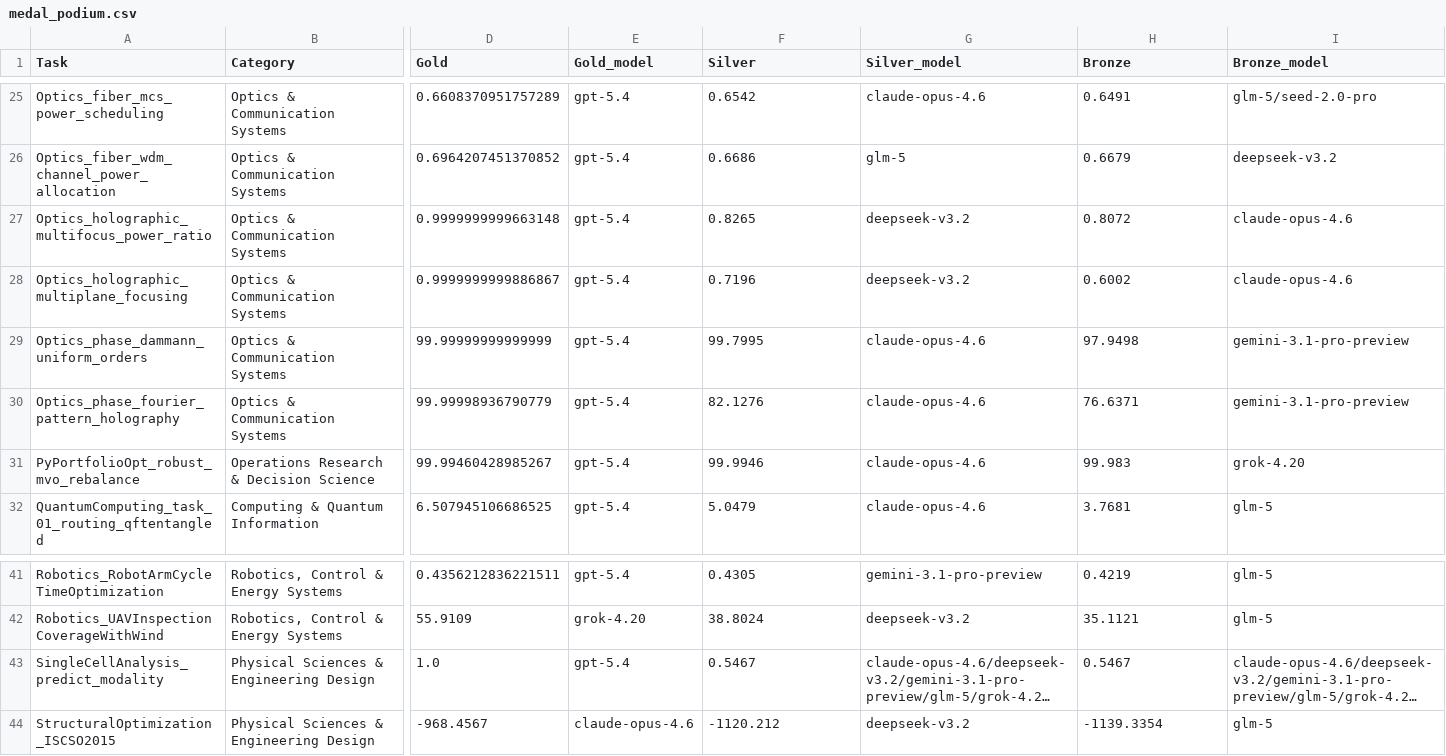
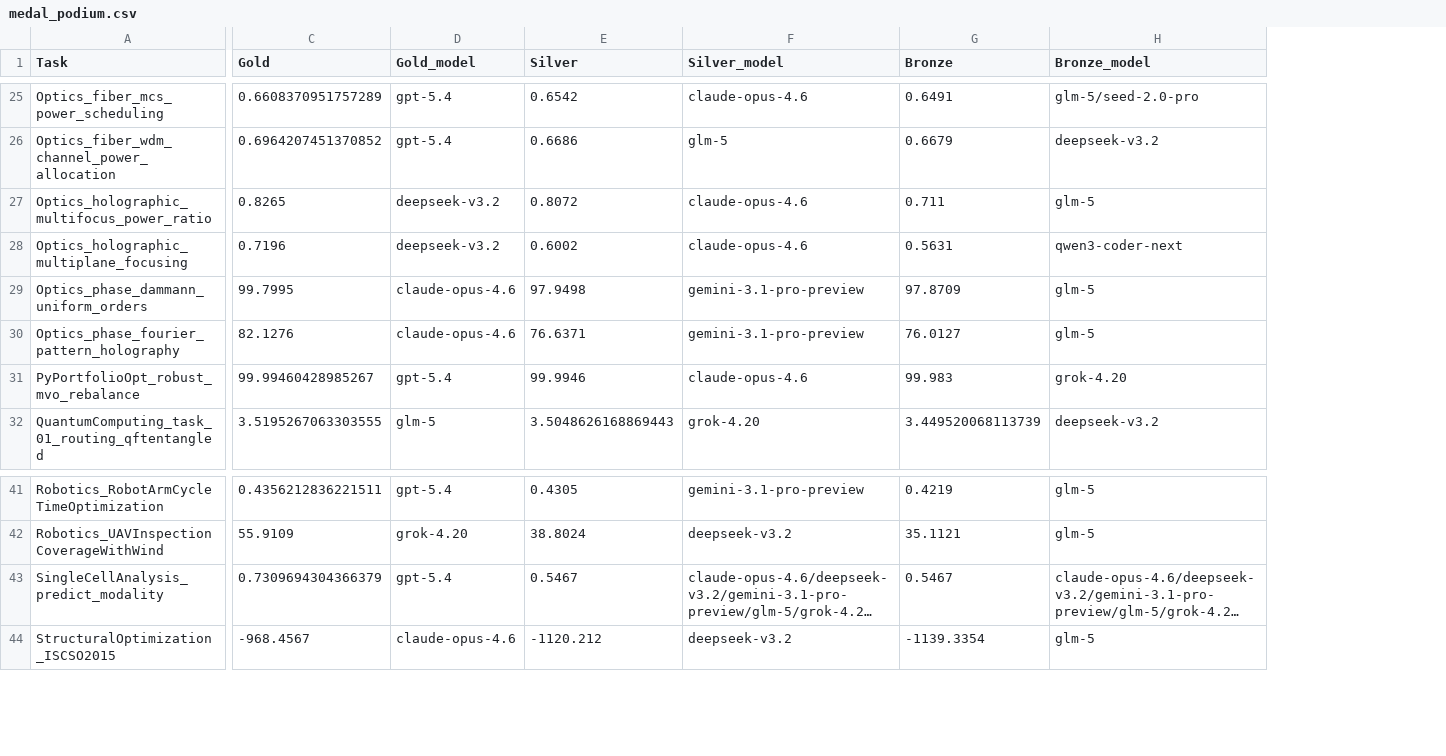
Before and after one commit to Einsia/Einsia-lab, a CSV file: public/frontier-eng/data/medal_podium.csv, drawn as a sheet; only a part is shown, gaps mark what is left out; long unchanged cells end in …; removed rows and columns are numbered as before the commit, all else as after; the diff covers the shown part only; the diff names each change by its address in the sheet, - before the commit and + after, or states it on an @@ line.

Commit message:
Sync Frontier Engineering leaderboards with corrected scores

```diff
--- a/public/frontier-eng/data/medal_podium.csv
+++ b/public/frontier-eng/data/medal_podium.csv
-column B (Category), rows 25-32: Optics & Communication Systems | Optics & Communication Systems | Optics & Communication Systems | Optics & Communication Systems | Optics & Communication Systems | Optics & Communication Systems | Operations Research & Decision Science | Computing & Quantum Information; rows 41-44: Robotics, Control & Energy Systems | Robotics, Control & Energy Systems | Physical Sciences & Engineering Design | Physical Sciences & Engineering Design
-C27 (Gold): 0.9999999999663148
+C27 (Gold): 0.8265
-D27:D28 (Gold_model): gpt-5.4
+D27:D28 (Gold_model): deepseek-v3.2
-E27 (Silver): 0.8265
+E27 (Silver): 0.8072
-F27:F28 (Silver_model): deepseek-v3.2
+F27:F28 (Silver_model): claude-opus-4.6
-G27 (Bronze): 0.8072
+G27 (Bronze): 0.711
-H27 (Bronze_model): claude-opus-4.6
+H27 (Bronze_model): glm-5
-C28 (Gold): 0.9999999999886867
+C28 (Gold): 0.7196
-E28 (Silver): 0.7196
+E28 (Silver): 0.6002
-G28 (Bronze): 0.6002
+G28 (Bronze): 0.5631
-H28 (Bronze_model): claude-opus-4.6
+H28 (Bronze_model): qwen3-coder-next
-C29 (Gold): 99.99999999999999
+C29 (Gold): 99.7995
-D29:D30 (Gold_model): gpt-5.4
+D29:D30 (Gold_model): claude-opus-4.6
-E29 (Silver): 99.7995
+E29 (Silver): 97.9498
-F29:F30 (Silver_model): claude-opus-4.6
+F29:F30 (Silver_model): gemini-3.1-pro-preview
-G29 (Bronze): 97.9498
+G29 (Bronze): 97.8709
-H29:H30 (Bronze_model): gemini-3.1-pro-preview
+H29:H30 (Bronze_model): glm-5
-C30 (Gold): 99.99998936790779
+C30 (Gold): 82.1276
-E30 (Silver): 82.1276
+E30 (Silver): 76.6371
-G30 (Bronze): 76.6371
+G30 (Bronze): 76.0127
-C32 (Gold): 6.507945106686525
+C32 (Gold): 3.5195267063303555
-D32 (Gold_model): gpt-5.4
+D32 (Gold_model): glm-5
-E32 (Silver): 5.0479
+E32 (Silver): 3.5048626168869443
-F32 (Silver_model): claude-opus-4.6
+F32 (Silver_model): grok-4.20
-G32 (Bronze): 3.7681
+G32 (Bronze): 3.449520068113739
-H32 (Bronze_model): glm-5
+H32 (Bronze_model): deepseek-v3.2
-C43 (Gold): 1.0
+C43 (Gold): 0.7309694304366379
```
Also changed, not shown: 61 edited cells elsewhere in this file, public/frontier-eng/data/experiments/exp1_models_raw.csv, 9 other files.
